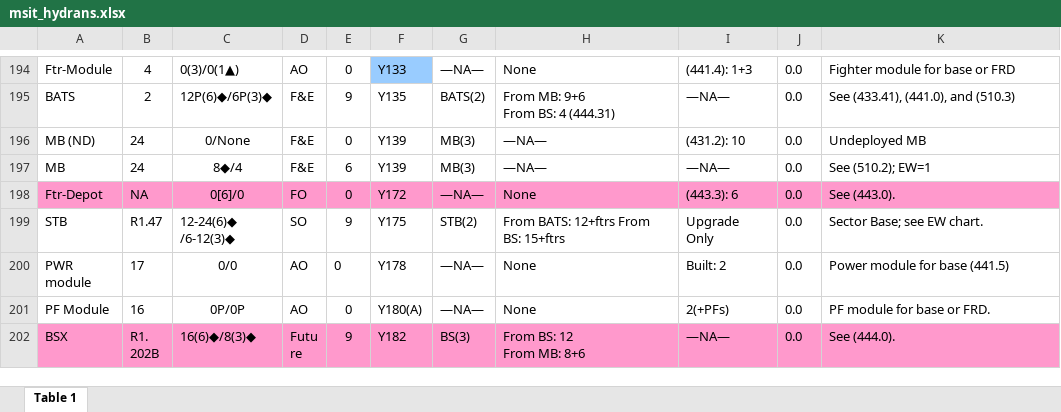
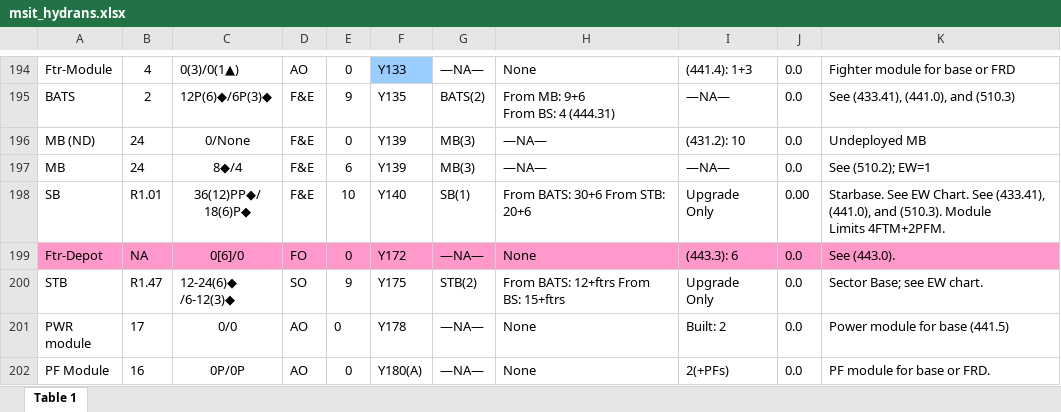
Before and after one commit to tzlaine/swig_test, an Excel workbook: sits/msit_hydrans.xlsx, sheet Table 1, drawn as a sheet; only a part is shown, gaps mark what is left out; the shorter side is filled out with more unchanged rows; values as stored, in another font and other column widths than the file's, no borders; ↵ is a line break in a cell; the diff names each change by its address in the sheet, - before the commit and + after, or states it on an @@ line.

```diff
--- a/sits/msit_hydrans.xlsx (sheet Table 1)
+++ b/sits/msit_hydrans.xlsx (sheet Table 1)
+row 198: SB | R1.01 | 36(12)PP◆/ ↵ 18(6)P◆ | F&E | 10 | Y140 | SB(1) | From BATS: 30+6 From STB: 20+6 | Upgrade Only | 0.00 | Starbase. See EW Chart. See (433.41), (441.0), and (510.3). Module ↵ Limits 4FTM+2PFM.
```
Also changed, not shown: sits/msit_klingon.xlsx, sits/msit_kzinti.xlsx, 13 other files.
